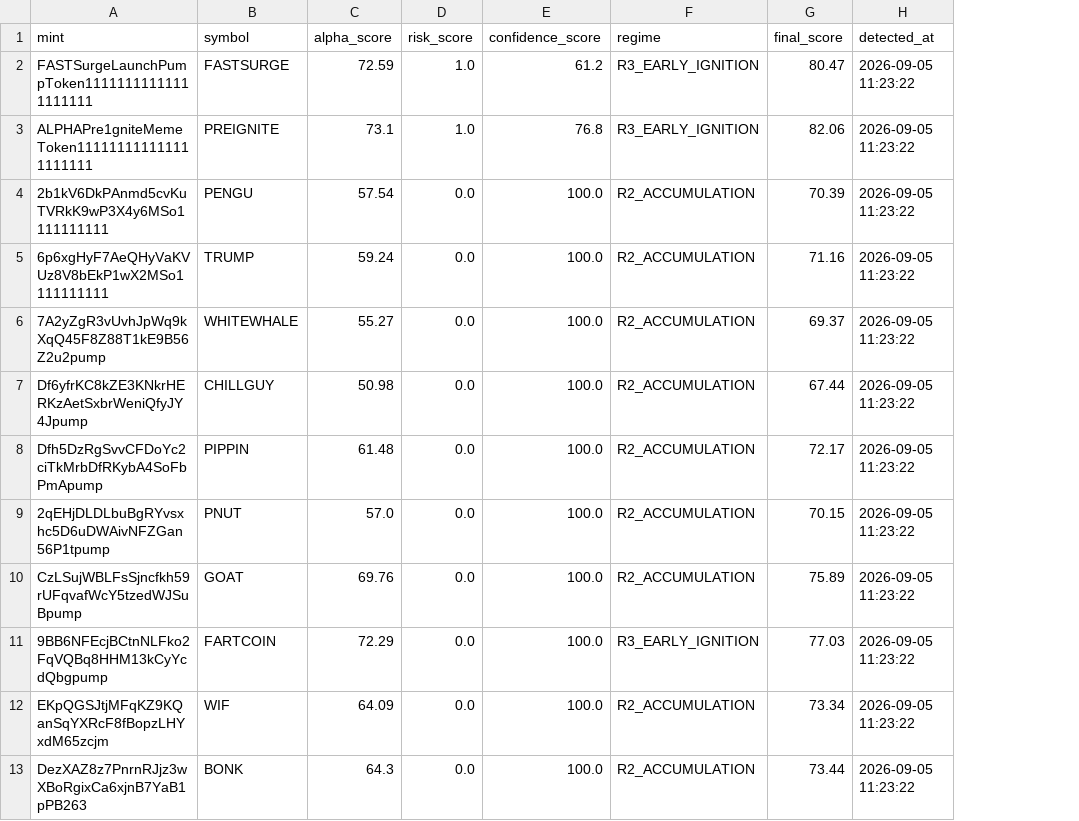
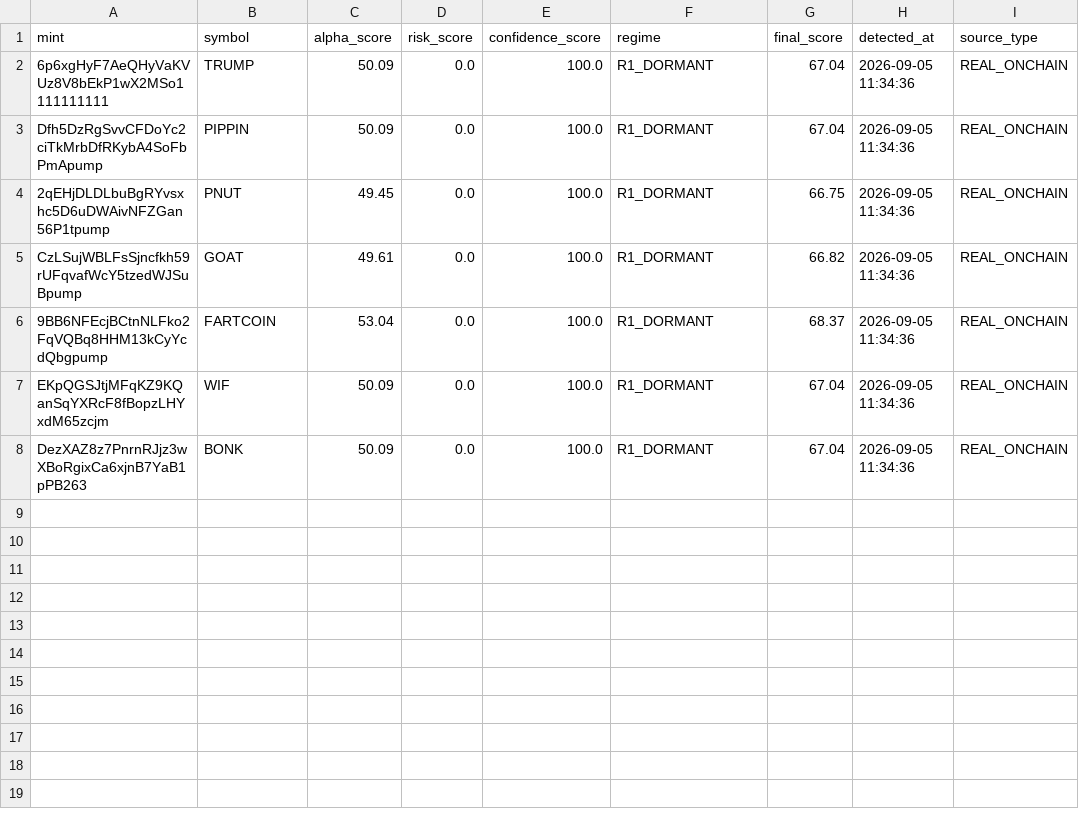
Before and after one commit to betaanoiar1-gif/solmeme, a CSV file: reports/signal_log.csv, drawn as a sheet; removed rows and columns are numbered as before the commit, all else as after; the diff names each change by its address in the sheet, - before the commit and + after, or states it on an @@ line.

```diff
--- a/reports/signal_log.csv
+++ b/reports/signal_log.csv
+column I (source_type), rows 2-8: all REAL_ONCHAIN
-row 2: FASTSurgeLaunchPumpToken11111111111111111111 | FASTSURGE | 72.59 | 1.0 | 61.2 | R3_EARLY_IGNITION | 80.47 | 2026-09-05 11:23:22
-row 3: ALPHAPre1gniteMemeToken111111111111111111111 | PREIGNITE | 73.1 | 1.0 | 76.8 | R3_EARLY_IGNITION | 82.06 | 2026-09-05 11:23:22
-row 4: 2b1kV6DkPAnmd5cvKuTVRkK9wP3X4y6MSo1111111111 | PENGU | 57.54 | 0.0 | 100.0 | R2_ACCUMULATION | 70.39 | 2026-09-05 11:23:22
-C2 (alpha_score): 59.24
+C2 (alpha_score): 50.09
-F2 (regime): R2_ACCUMULATION
+F2 (regime): R1_DORMANT
-G2 (final_score): 71.16
+G2 (final_score): 67.04
-H2 (detected_at): 2026-09-05 11:23:22
+H2 (detected_at): 2026-09-05 11:34:36
-row 6: 7A2yZgR3vUvhJpWq9kXqQ45F8Z88T1kE9B56Z2u2pump | WHITEWHALE | 55.27 | 0.0 | 100.0 | R2_ACCUMULATION | 69.37 | 2026-09-05 11:23:22
-row 7: Df6yfrKC8kZE3KNkrHERKzAetSxbrWeniQfyJY4Jpump | CHILLGUY | 50.98 | 0.0 | 100.0 | R2_ACCUMULATION | 67.44 | 2026-09-05 11:23:22
-C3 (alpha_score): 61.48
+C3 (alpha_score): 50.09
-F3:F5 (regime): R2_ACCUMULATION
+F3:F5 (regime): R1_DORMANT
-G3 (final_score): 72.17
+G3 (final_score): 67.04
-H3:H8 (detected_at): 2026-09-05 11:23:22
+H3:H8 (detected_at): 2026-09-05 11:34:36
-C4 (alpha_score): 57.0
+C4 (alpha_score): 49.45
-G4 (final_score): 70.15
+G4 (final_score): 66.75
-C5 (alpha_score): 69.76
+C5 (alpha_score): 49.61
-G5 (final_score): 75.89
+G5 (final_score): 66.82
-C6 (alpha_score): 72.29
+C6 (alpha_score): 53.04
-F6 (regime): R3_EARLY_IGNITION
+F6 (regime): R1_DORMANT
-G6 (final_score): 77.03
+G6 (final_score): 68.37
-C7 (alpha_score): 64.09
+C7 (alpha_score): 50.09
-F7:F8 (regime): R2_ACCUMULATION
+F7:F8 (regime): R1_DORMANT
-G7 (final_score): 73.34
+G7 (final_score): 67.04
-C8 (alpha_score): 64.3
+C8 (alpha_score): 50.09
-G8 (final_score): 73.44
+G8 (final_score): 67.04
```
Also changed, not shown: reports/top_candidates.csv, reports/whale_events.csv, 19 other files.
